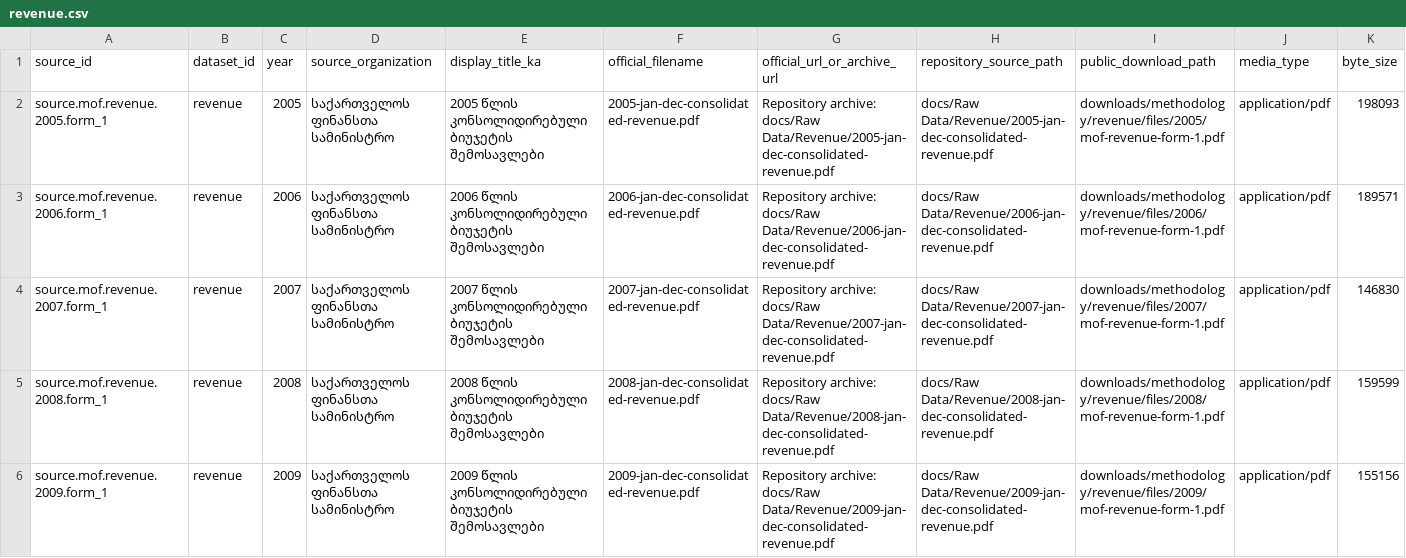
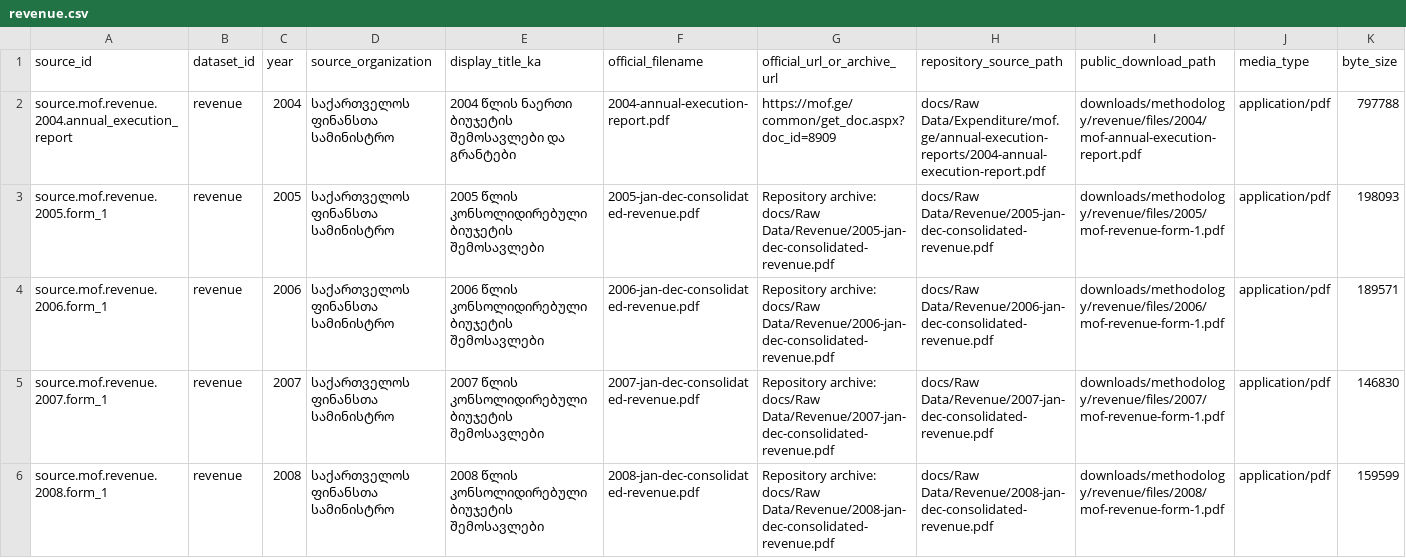
Before and after one commit to DuruMakh/geodata.ge, a CSV file: data/methodology/source-archives/revenue.csv, drawn as a sheet; only a part is shown; the shorter side is filled out with more unchanged rows; rows hold the shown columns only; the diff names each change by its address in the sheet, - before the commit and + after, or states it on an @@ line.

Commit message:
feat: add 2004 national revenue data

```diff
--- a/data/methodology/source-archives/revenue.csv
+++ b/data/methodology/source-archives/revenue.csv
+row 2: source.mof.revenue.2004.annual_execution_report | revenue | 2004 | საქართველოს ფინანსთა სამინისტრო | 2004 წლის ნაერთი ბიუჯეტის შემოსავლები და გრანტები | 2004-annual-execution-report.pdf | https://mof.ge/common/get_doc.aspx?doc_id=8909 | docs/Raw Data/Expenditure/mof.ge/annual-execution-reports/2004-annual-execution-report.pdf | downloads/methodology/revenue/files/2004/mof-annual-execution-report.pdf | application/pdf | 797788
```
Also changed, not shown: data/imports/budget-facts-2004-2025.csv, data/methodology/decision-register.csv, 27 other files.
